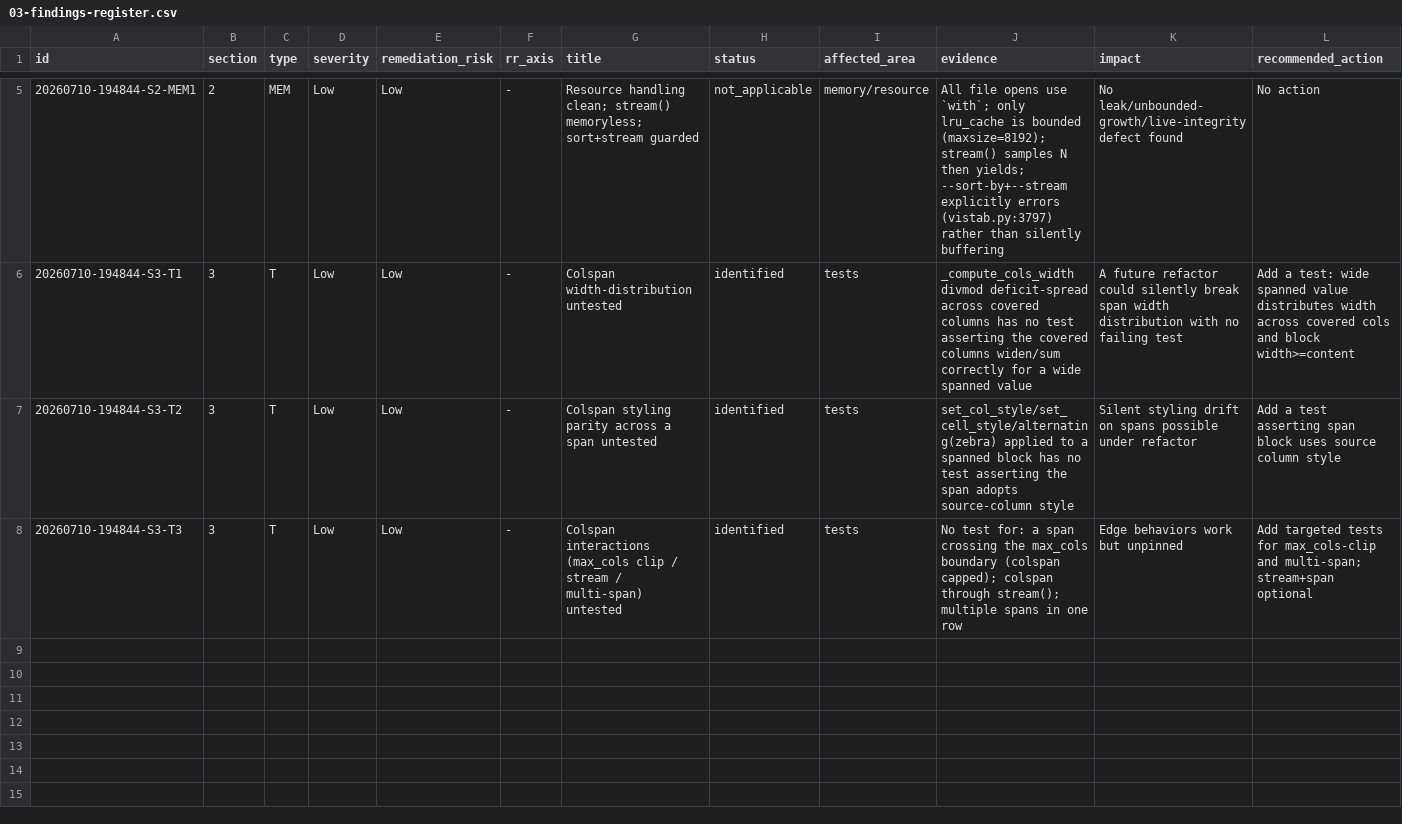
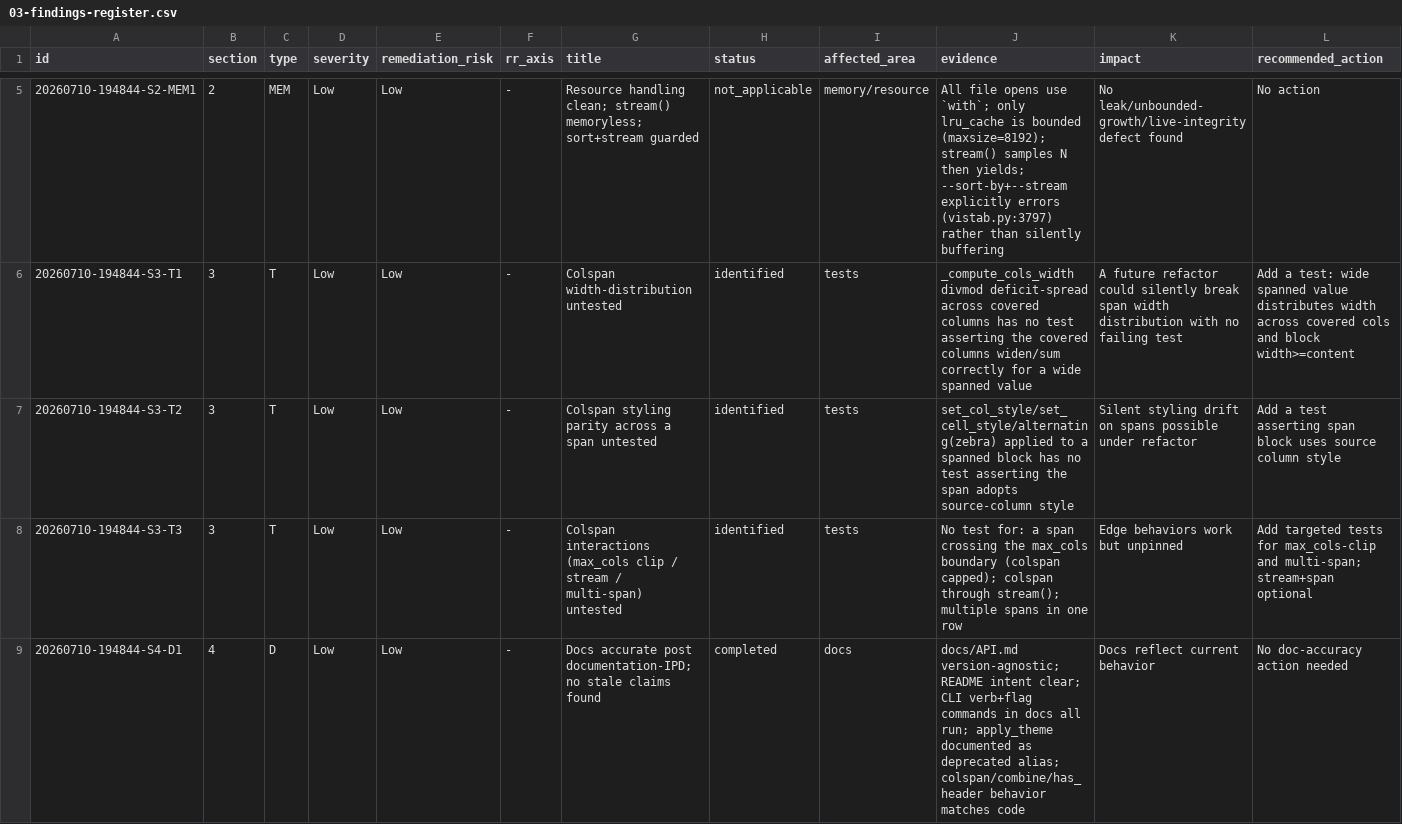
Before and after one commit to fariello/vistab, a CSV file: workflow-artifacts/release-review/20260710-194844/03-findings-register.csv, drawn as a sheet; only a part is shown, gaps mark what is left out; rows hold the shown columns only; the diff covers the shown part only; the diff names each change by its address in the sheet, - before the commit and + after, or states it on an @@ line.

Commit message:
release-review(20260710-194844): S4 docs/specs/examples audit
Docs accurate post documentation-IPD (D1): version-agnostic API ref,
clear README intent, CLI verb+flag commands run, deprecated alias
documented. Cold-start adequate via README+FUNCTIONAL_SPEC+executed IPDs;
KD1 (Low) suggests a short ARCHITECTURE.md. No U findings. Audit only.

```diff
--- a/workflow-artifacts/release-review/20260710-194844/03-findings-register.csv
+++ b/workflow-artifacts/release-review/20260710-194844/03-findings-register.csv
+row 9: 20260710-194844-S4-D1 | 4 | D | Low | Low | - | Docs accurate post documentation-IPD; no stale claims found | completed | docs | docs/API.md version-agnostic; README intent clear; CLI verb+flag commands in docs all run; apply_theme documented as deprecated alias; colspan/combine/has_header behavior matches code | Docs reflect current behavior | No doc-accuracy action needed
```
Also changed, not shown: 1 added row elsewhere in this file, 4 other files.
